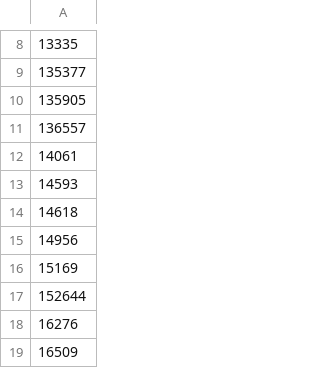
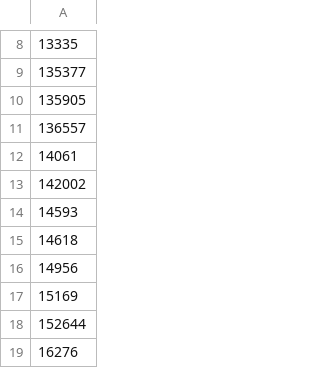
Before and after one commit to cypher139/ipblacklist, a CSV file: Reports/ASN-IP-10.csv, drawn as a sheet; only a part is shown, gaps mark what is left out; the shorter side is filled out with more unchanged rows; the diff names each change by its address in the sheet, - before the commit and + after, or states it on an @@ line.

```diff
--- a/Reports/ASN-IP-10.csv
+++ b/Reports/ASN-IP-10.csv
+row 13: 142002
```
Also changed, not shown: Reports/ASN-CN.csv, Reports/ASN-IP.csv, 10 other files.
